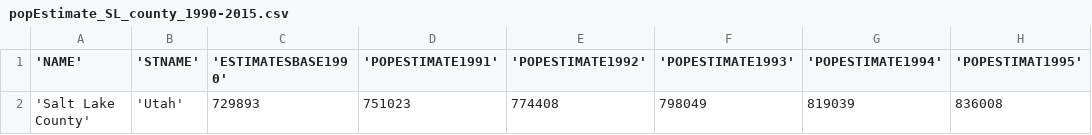
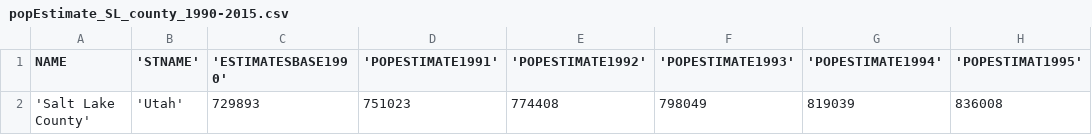
Before and after one commit to rolsenrob/SLC-AQI-Predictions-Project, a CSV file: popEstimate_SL_county_1990-2015.csv, drawn as a sheet; only a part is shown; the diff names each change by its address in the sheet, - before the commit and + after, or states it on an @@ line.

Commit message:
final commit from DF

```diff
--- a/popEstimate_SL_county_1990-2015.csv
+++ b/popEstimate_SL_county_1990-2015.csv
-A1: 'NAME'
+A1: NAME
```
